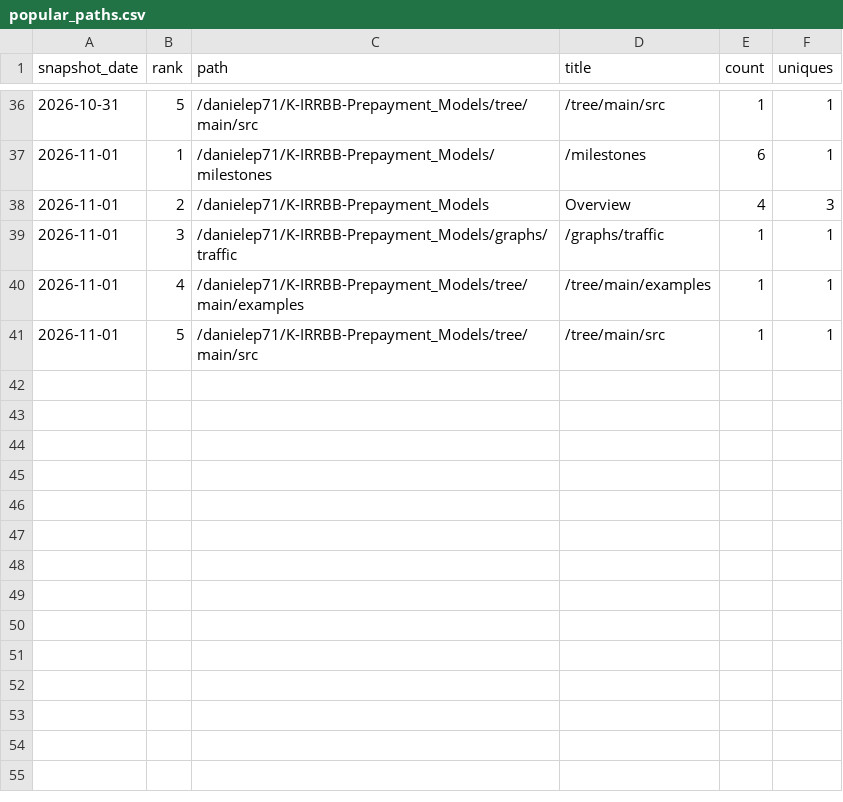
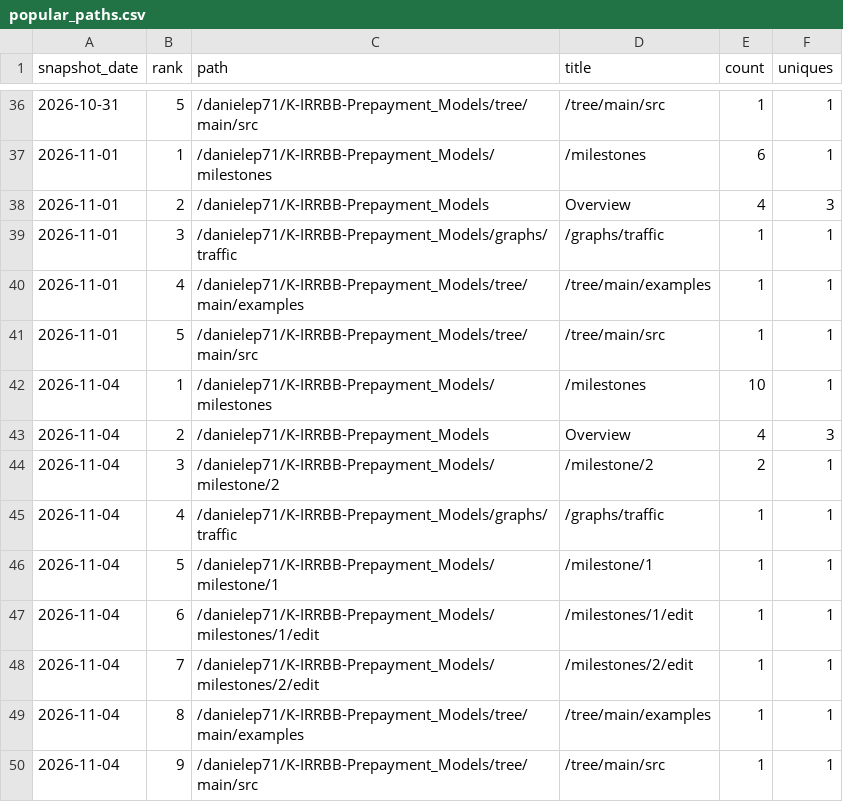
Before and after one commit to danielep71/K-IRRBB-Prepayment_Models, a CSV file: data/popular_paths.csv, drawn as a sheet; only a part is shown, gaps mark what is left out; the diff names each change by its address in the sheet, - before the commit and + after, or states it on an @@ line.

```diff
--- a/data/popular_paths.csv
+++ b/data/popular_paths.csv
+row 42: 2026-11-04 | 1 | /danielep71/K-IRRBB-Prepayment_Models/milestones | /milestones | 10 | 1
+row 43: 2026-11-04 | 2 | /danielep71/K-IRRBB-Prepayment_Models | Overview | 4 | 3
+row 44: 2026-11-04 | 3 | /danielep71/K-IRRBB-Prepayment_Models/milestone/2 | /milestone/2 | 2 | 1
+row 45: 2026-11-04 | 4 | /danielep71/K-IRRBB-Prepayment_Models/graphs/traffic | /graphs/traffic | 1 | 1
+row 46: 2026-11-04 | 5 | /danielep71/K-IRRBB-Prepayment_Models/milestone/1 | /milestone/1 | 1 | 1
+row 47: 2026-11-04 | 6 | /danielep71/K-IRRBB-Prepayment_Models/milestones/1/edit | /milestones/1/edit | 1 | 1
+row 48: 2026-11-04 | 7 | /danielep71/K-IRRBB-Prepayment_Models/milestones/2/edit | /milestones/2/edit | 1 | 1
+row 49: 2026-11-04 | 8 | /danielep71/K-IRRBB-Prepayment_Models/tree/main/examples | /tree/main/examples | 1 | 1
+row 50: 2026-11-04 | 9 | /danielep71/K-IRRBB-Prepayment_Models/tree/main/src | /tree/main/src | 1 | 1
```
Also changed, not shown: data/referrers.csv, data/traffic.csv, 3 other files.
